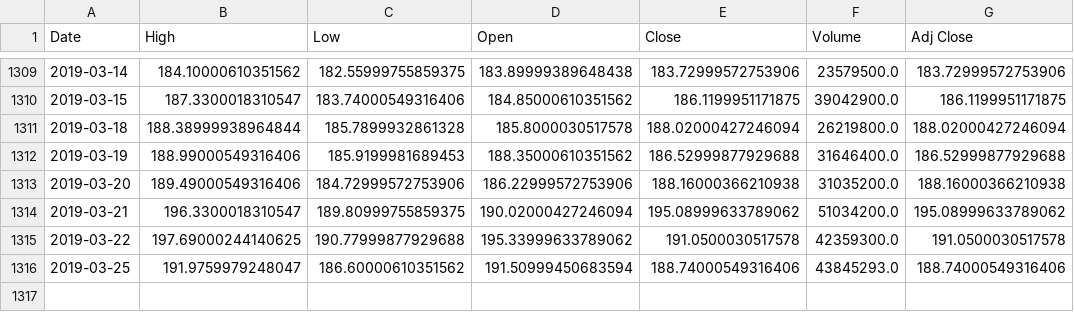
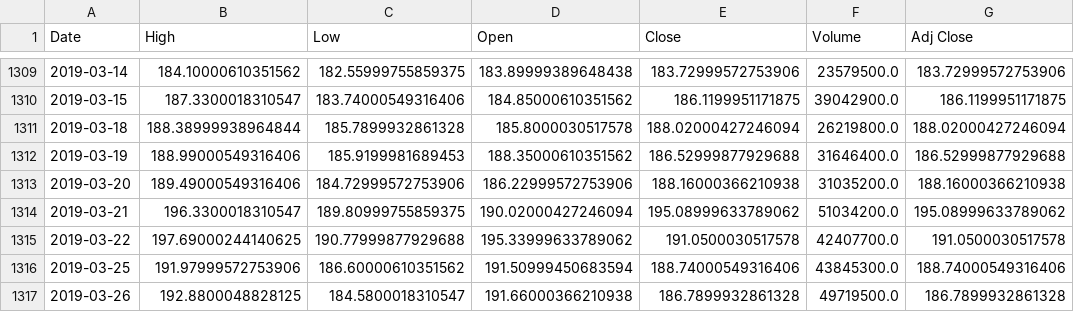
Before and after one commit to c3point/Stock-Market-Technical-Analysis-Calculator, a CSV file: PythonFiles/stock.csv, drawn as a sheet; only a part is shown, gaps mark what is left out.

```diff
--- a/PythonFiles/stock.csv
+++ b/PythonFiles/stock.csv
@@ -1314,3 +1314,4 @@ Date,High,Low,Open,Close,Volume,Adj Close
 2019-03-21,196.3300018310547,189.80999755859375,190.02000427246094,195.08999633789062,51034200.0,195.08999633789062
-2019-03-22,197.69000244140625,190.77999877929688,195.33999633789062,191.0500030517578,42359300.0,191.0500030517578
-2019-03-25,191.9759979248047,186.60000610351562,191.50999450683594,188.74000549316406,43845293.0,188.74000549316406
+2019-03-22,197.69000244140625,190.77999877929688,195.33999633789062,191.0500030517578,42407700.0,191.0500030517578
+2019-03-25,191.97999572753906,186.60000610351562,191.50999450683594,188.74000549316406,43845300.0,188.74000549316406
+2019-03-26,192.8800048828125,184.5800018310547,191.66000366210938,186.7899932861328,49719500.0,186.7899932861328
```
Also changed, not shown: 23 other files.
